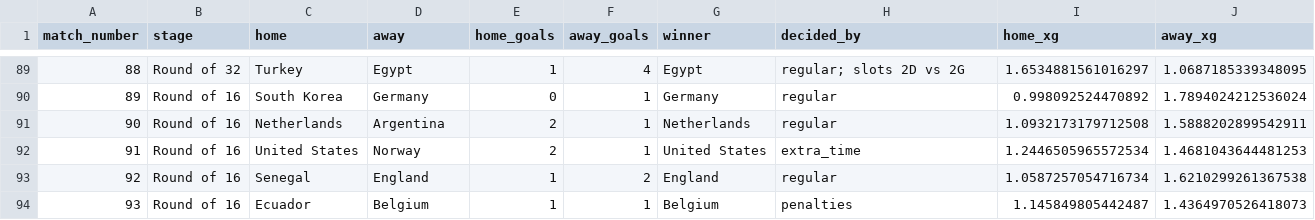
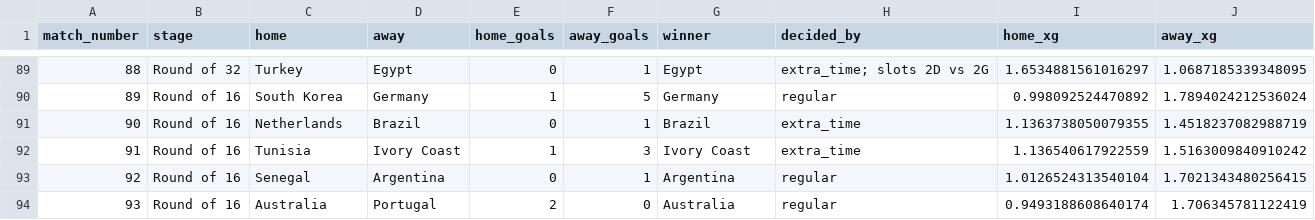
Before and after one commit to cemyildizcy/wc2026-ai-simulator, a CSV file: outputs/single_tournament_matches.csv, drawn as a sheet; only a part is shown, gaps mark what is left out; the diff covers the shown part only.

```diff
--- a/outputs/single_tournament_matches.csv
+++ b/outputs/single_tournament_matches.csv
@@ -89,6 +89,6 @@ match_number,stage,home,away,home_goals,away_goals,winner,decided_by,home_xg,awa
-88,Round of 32,Turkey,Egypt,1,4,Egypt,regular; slots 2D vs 2G,1.6534881561016297,1.0687185339348095
-89,Round of 16,South Korea,Germany,0,1,Germany,regular,0.998092524470892,1.7894024212536024
-90,Round of 16,Netherlands,Argentina,2,1,Netherlands,regular,1.0932173179712508,1.5888202899542911
-91,Round of 16,United States,Norway,2,1,United States,extra_time,1.2446505965572534,1.4681043644481253
-92,Round of 16,Senegal,England,1,2,England,regular,1.0587257054716734,1.6210299261367538
-93,Round of 16,Ecuador,Belgium,1,1,Belgium,penalties,1.145849805442487,1.4364970526418073
+88,Round of 32,Turkey,Egypt,0,1,Egypt,extra_time; slots 2D vs 2G,1.6534881561016297,1.0687185339348095
+89,Round of 16,South Korea,Germany,1,5,Germany,regular,0.998092524470892,1.7894024212536024
+90,Round of 16,Netherlands,Brazil,0,1,Brazil,extra_time,1.1363738050079355,1.4518237082988719
+91,Round of 16,Tunisia,Ivory Coast,1,3,Ivory Coast,extra_time,1.136540617922559,1.5163009840910242
+92,Round of 16,Senegal,Argentina,0,1,Argentina,regular,1.0126524313540104,1.7021343480256415
+93,Round of 16,Australia,Portugal,2,0,Australia,regular,0.9493188608640174,1.706345781122419
```
Also changed, not shown: 128 edited cells elsewhere in this file, outputs/monte_carlo_final_pair_probabilities.csv, outputs/monte_carlo_team_probabilities.csv, 8 other files.
